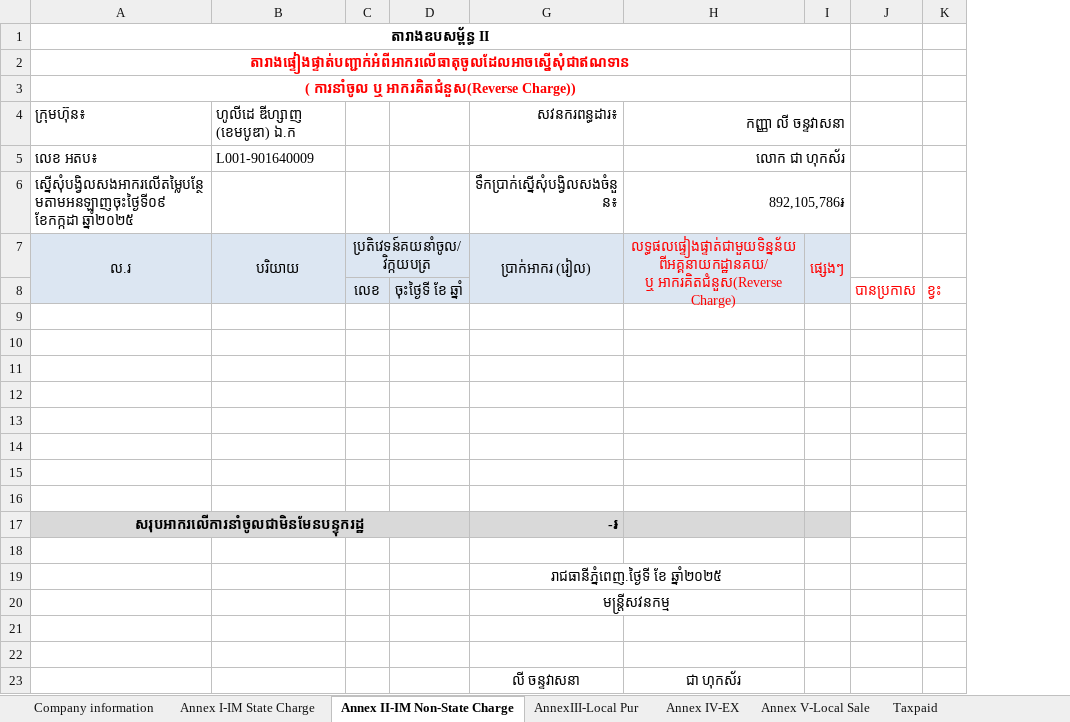
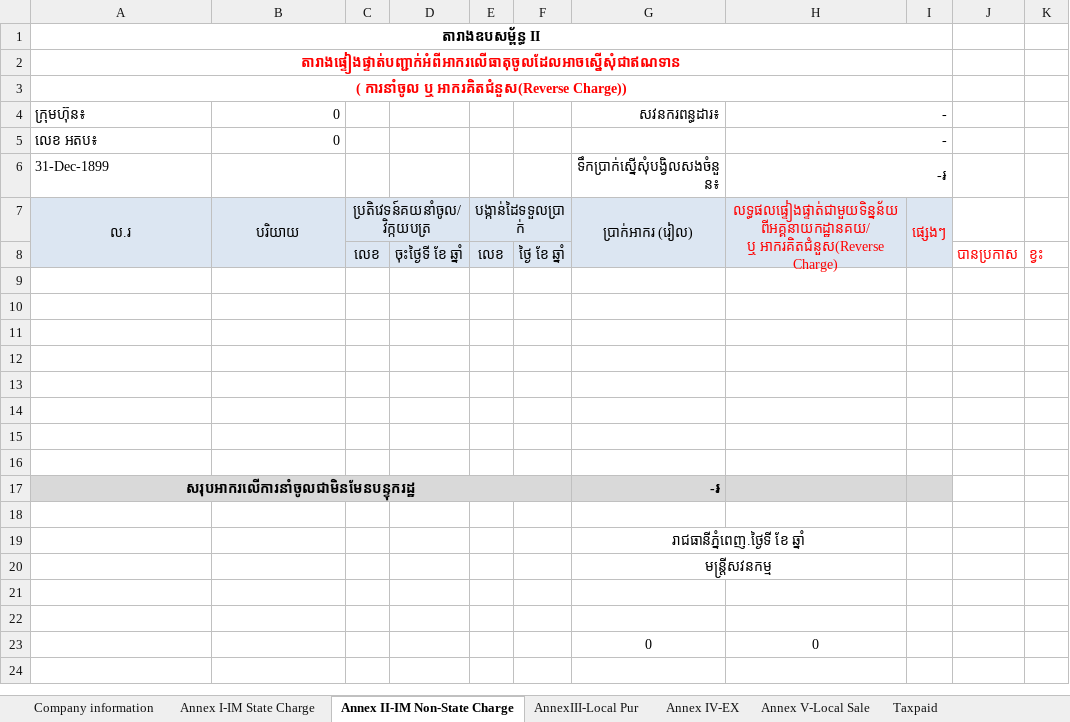
Before and after one commit to Sophara-Rith/Q.Worker, an Excel workbook: templates/Sample-Excel_Report.xlsx, sheet Annex II-IM Non-State Charge, drawn as a sheet; values as stored, in another font and other column widths than the file's, no borders; removed rows and columns are numbered as before the commit, all else as after; ↵ is a line break in a cell; the diff names each change by its address in the sheet, - before the commit and + after, or states it on an @@ line.

```diff
--- a/templates/Sample-Excel_Report.xlsx (sheet Annex II-IM Non-State Charge)
+++ b/templates/Sample-Excel_Report.xlsx (sheet Annex II-IM Non-State Charge)
@@ column E unhidden, rows 7-8: បង្កាន់ដៃទទួលប្រាក់ | លេខ @@
@@ column F unhidden, row 8: ថ្ងៃ ខែ ឆ្នាំ @@
-column H, rows 4-23: កញ្ញា លី ចន្ទវាសនា | លោក ជា ហុកស័រ | 892,105,786៛ | លទ្ធផលផ្ទៀងផ្ទាត់ជាមួយទិន្នន័យពីអគ្គនាយកដ្ឋានគយ/ ↵ ឬ អាករគិតជំនួស(Reverse Charge) |  |  |  |  |  |  |  |  |  |  |  |  |  |  |  | ជា ហុកស័រ
+column H, rows 4-23: - | - | -៛ | លទ្ធផលផ្ទៀងផ្ទាត់ជាមួយទិន្នន័យពីអគ្គនាយកដ្ឋានគយ/ ↵ ឬ អាករគិតជំនួស(Reverse Charge) |  |  |  |  |  |  |  |  |  |  |  |  |  |  |  | 0
-B4: ហូលីដេ ឌីហ្សាញ (ខេមបូឌា) ឯ.ក
+B4: 0
-B5: L001-901640009
+B5: 0
-A6: ស្នើសុំបង្វិលសងអាករលើតម្លៃបន្ថែមតាមអនឡាញចុះថ្ងៃទី០៩ ខែកក្កដា ឆ្នាំ២០២៥
+A6: 31-Dec-1899
-G19: រាជធានីភ្នំពេញ.ថ្ងៃទី ខែ ឆ្នាំ២០២៥
+G19: រាជធានីភ្នំពេញ.ថ្ងៃទី ខែ ឆ្នាំ
-G23: លី ចន្ទវាសនា
+G23: 0
```
Also changed, not shown: sheet Annex I-IM State Charge, sheet AnnexIII-Local Pur, sheet Annex IV-EX, sheet Taxpaid, sheet Annex V-Local Sale, sheet Company information, formulas that keep their value, hidden cells, charts or pictures, 13 other files.
